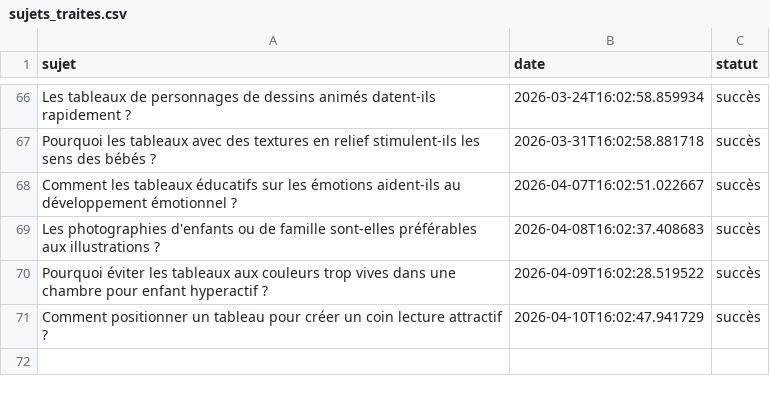
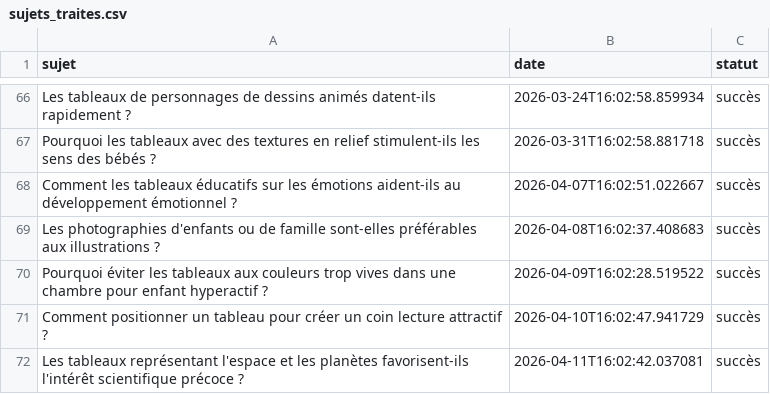
Before and after one commit to Metalosmose21/Chambre-d-enfant-1, a CSV file: sujets_traites.csv, drawn as a sheet; only a part is shown, gaps mark what is left out.

```diff
--- a/sujets_traites.csv
+++ b/sujets_traites.csv
@@ -71 +71,2 @@ Pourquoi éviter les tableaux aux couleurs trop vives dans une chambre pour enfa
 Comment positionner un tableau pour créer un coin lecture attractif ?,2026-04-10T16:02:47.941729,succès
+Les tableaux représentant l'espace et les planètes favorisent-ils l'intérêt scientifique précoce ?,2026-04-11T16:02:42.037081,succès
```
Also changed, not shown: sujets.csv.
